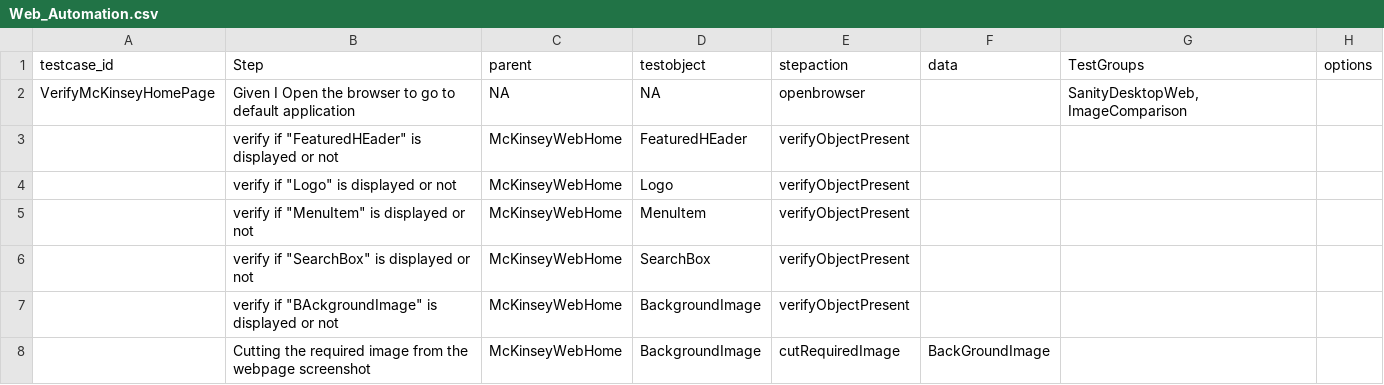
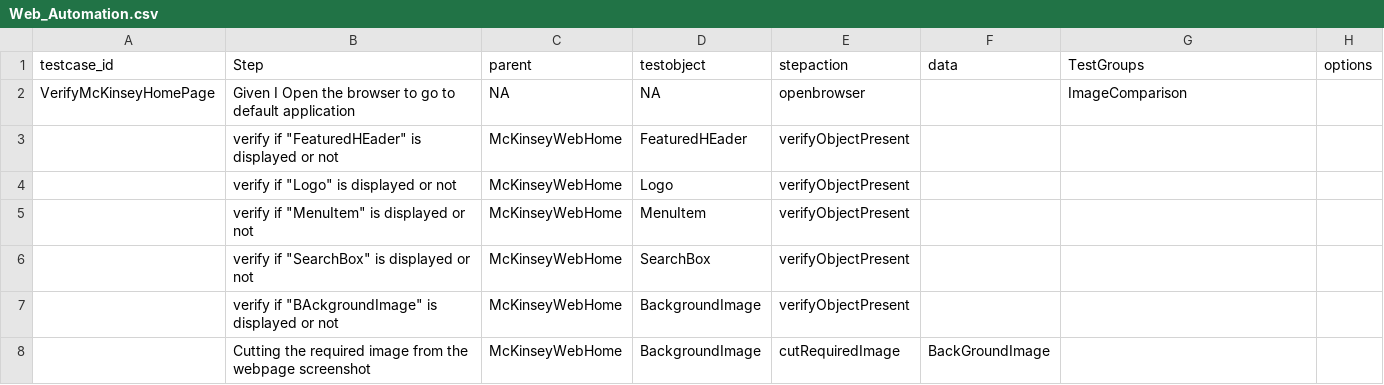
Before and after one commit to ShankarGargXebia/McKinsey, a CSV file: src/main/resources/TestCase/Web_Automation.csv, drawn as a sheet; only a part is shown.

Commit message:
Updating for demo-commit 2- 3May2016

```diff
--- a/src/main/resources/TestCase/Web_Automation.csv
+++ b/src/main/resources/TestCase/Web_Automation.csv
@@ -1,3 +1,3 @@
 testcase_id,Step,parent,testobject,stepaction,data,TestGroups,options
-VerifyMcKinseyHomePage,Given I Open the browser to go to default application,NA,NA,openbrowser,,"SanityDesktopWeb, ImageComparison",
+VerifyMcKinseyHomePage,Given I Open the browser to go to default application,NA,NA,openbrowser,,ImageComparison,
 ,"verify if ""FeaturedHEader"" is displayed or not",McKinseyWebHome,FeaturedHEader,verifyObjectPresent,,,
```
